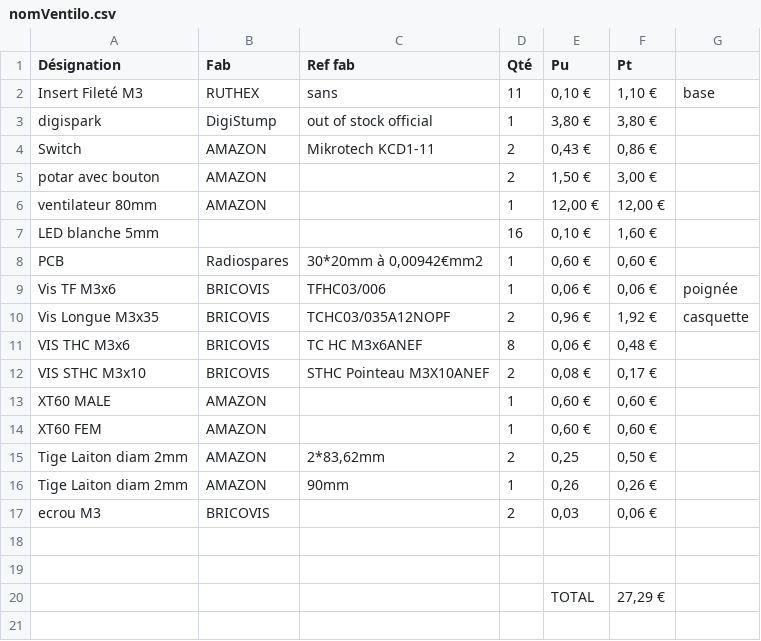
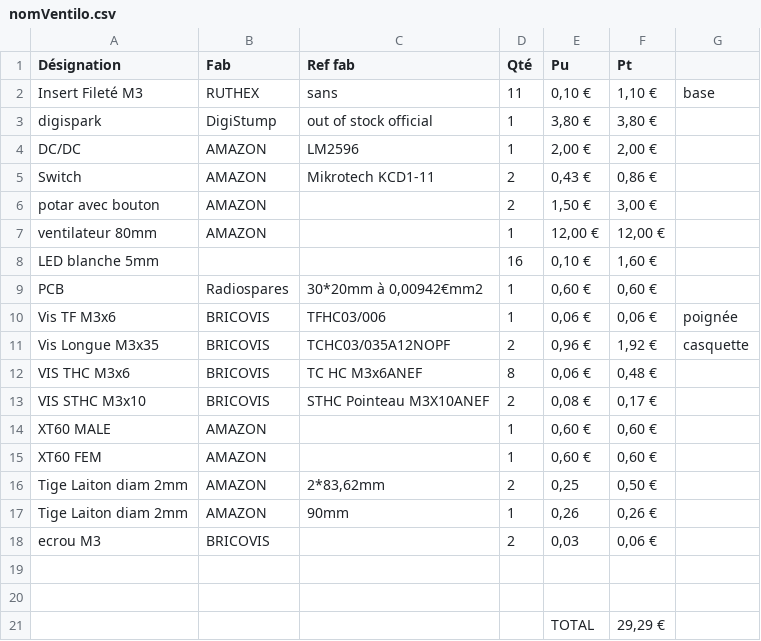
Before and after one commit to MajorLee95/tinyelab, a CSV file: _02-realisation/_03-cao_3D/mesCreations/moduleVentilo/nomVentilo.csv, drawn as a sheet.

Commit message:
ventilo ajout photo

```diff
--- a/_02-realisation/_03-cao_3D/mesCreations/moduleVentilo/nomVentilo.csv
+++ b/_02-realisation/_03-cao_3D/mesCreations/moduleVentilo/nomVentilo.csv
@@ -3,2 +3,3 @@ Insert Fileté M3,RUTHEX,sans,11,"0,10 €","1,10 €",base
 digispark,DigiStump,out of stock official,1,"3,80 €","3,80 €",
+DC/DC,AMAZON,LM2596,1,"2,00 €","2,00 €",
 Switch,AMAZON,Mikrotech KCD1-11,2,"0,43 €","0,86 €",
@@ -19,2 +20,2 @@ ecrou M3,BRICOVIS,,2,"0,03","0,06 €",
 ,,,,,,
-,,,,TOTAL,"27,29 €",
+,,,,TOTAL,"29,29 €",
```
Also changed, not shown: 7 other files.
